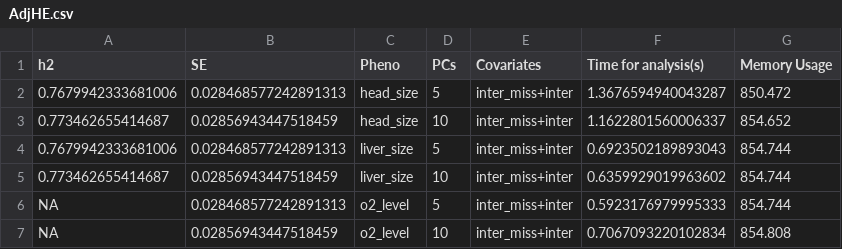
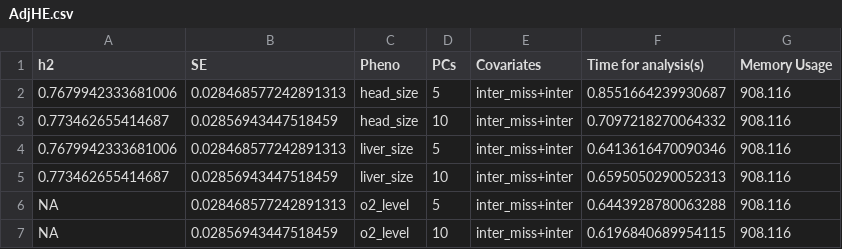
Before and after one commit to UMN-GDC/MASH, a CSV file: Example/AdjHE_results/Results/AdjHE.csv, drawn as a sheet.

Commit message:
Simplified the main script by moving all of the data loading functions to a helper file

```diff
--- a/Example/AdjHE_results/Results/AdjHE.csv
+++ b/Example/AdjHE_results/Results/AdjHE.csv
@@ -1,7 +1,7 @@
 h2,SE,Pheno,PCs,Covariates,Time for analysis(s),Memory Usage
-0.7679942333681006,0.028468577242891313,head_size,5,inter_miss+inter,1.3676594940043287,850.472
-0.773462655414687,0.02856943447518459,head_size,10,inter_miss+inter,1.1622801560006337,854.652
-0.7679942333681006,0.028468577242891313,liver_size,5,inter_miss+inter,0.6923502189893043,854.744
-0.773462655414687,0.02856943447518459,liver_size,10,inter_miss+inter,0.6359929019963602,854.744
-NA,0.028468577242891313,o2_level,5,inter_miss+inter,0.5923176979995333,854.744
-NA,0.02856943447518459,o2_level,10,inter_miss+inter,0.7067093220102834,854.808
+0.7679942333681006,0.028468577242891313,head_size,5,inter_miss+inter,0.8551664239930687,908.116
+0.773462655414687,0.02856943447518459,head_size,10,inter_miss+inter,0.7097218270064332,908.116
+0.7679942333681006,0.028468577242891313,liver_size,5,inter_miss+inter,0.6413616470090346,908.116
+0.773462655414687,0.02856943447518459,liver_size,10,inter_miss+inter,0.6595050290052313,908.116
+NA,0.028468577242891313,o2_level,5,inter_miss+inter,0.6443928780063288,908.116
+NA,0.02856943447518459,o2_level,10,inter_miss+inter,0.6196840689954115,908.116
```
Also changed, not shown: 3 other files.
